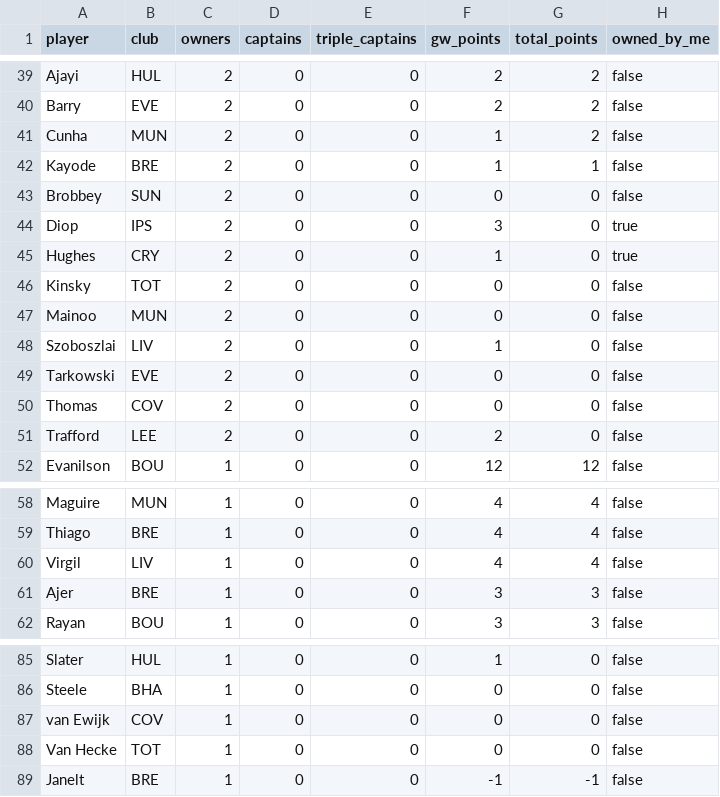
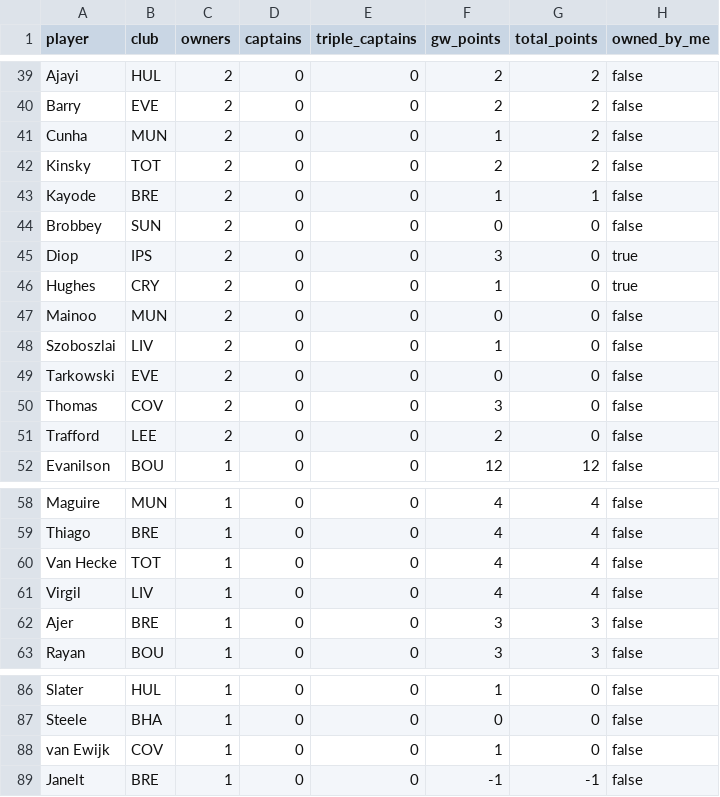
Before and after one commit to kanitnany-cloud/GPTxMe, a CSV file: mini-league/player-template-gw7.csv, drawn as a sheet; only a part is shown, gaps mark what is left out.

```diff
--- a/mini-league/player-template-gw7.csv
+++ b/mini-league/player-template-gw7.csv
@@ -41,2 +41,3 @@ Barry,EVE,2,0,0,2,2,false
 Cunha,MUN,2,0,0,1,2,false
+Kinsky,TOT,2,0,0,2,2,false
 Kayode,BRE,2,0,0,1,1,false
@@ -45,3 +46,2 @@ Diop,IPS,2,0,0,3,0,true
 Hughes,CRY,2,0,0,1,0,true
-Kinsky,TOT,2,0,0,0,0,false
 Mainoo,MUN,2,0,0,0,0,false
@@ -49,3 +49,3 @@ Szoboszlai,LIV,2,0,0,1,0,false
 Tarkowski,EVE,2,0,0,0,0,false
-Thomas,COV,2,0,0,0,0,false
+Thomas,COV,2,0,0,3,0,false
 Trafford,LEE,2,0,0,2,0,false
@@ -59,2 +59,3 @@ Maguire,MUN,1,0,0,4,4,false
 Thiago,BRE,1,0,0,4,4,false
+Van Hecke,TOT,1,0,0,4,4,false
 Virgil,LIV,1,0,0,4,4,false
@@ -86,4 +87,3 @@ Slater,HUL,1,0,0,1,0,false
 Steele,BHA,1,0,0,0,0,false
-van Ewijk,COV,1,0,0,0,0,false
-Van Hecke,TOT,1,0,0,0,0,false
+van Ewijk,COV,1,0,0,1,0,false
 Janelt,BRE,1,0,0,-1,-1,false
```
Also changed, not shown: mini-league/team-summary-gw7.csv, 3 other files.
